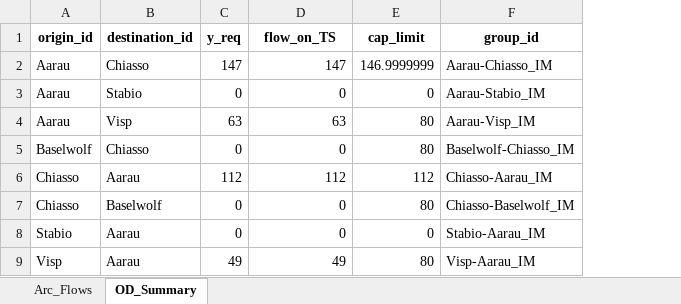
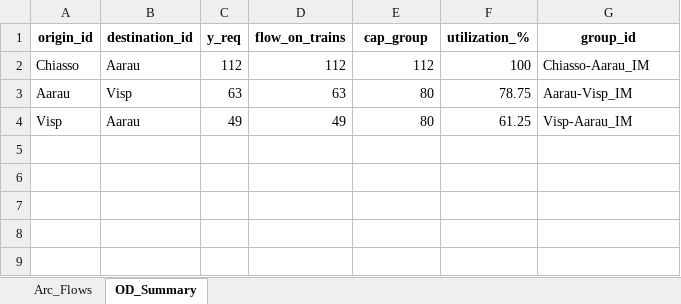
Before and after one commit to Atfan-2501/Master-Thesis, an Excel workbook: MILP/model_output/TS_Subproblem_Solution.xlsx, sheet OD_Summary, drawn as a sheet; values as stored, in another font and other column widths than the file's, no borders; removed rows and columns are numbered as before the commit, all else as after; the diff names each change by its address in the sheet, - before the commit and + after, or states it on an @@ line.

```diff
--- a/MILP/model_output/TS_Subproblem_Solution.xlsx (sheet OD_Summary)
+++ b/MILP/model_output/TS_Subproblem_Solution.xlsx (sheet OD_Summary)
+column F (utilization_%), rows 3-4: 78.75 | 61.25
-D1: flow_on_TS
+D1: flow_on_trains
-E1: cap_limit
+E1: cap_group
-row 2: Aarau | Chiasso | 147 | 147 | 146.9999999 | Aarau-Chiasso_IM
-row 3: Aarau | Stabio | 0 | 0 | 0 | Aarau-Stabio_IM
@@ row 6 moved to row 2: Chiasso @@
-row 5: Baselwolf | Chiasso | 0 | 0 | 80 | Baselwolf-Chiasso_IM
-row 7: Chiasso | Baselwolf | 0 | 0 | 80 | Chiasso-Baselwolf_IM
-row 8: Stabio | Aarau | 0 | 0 | 0 | Stabio-Aarau_IM
```
Also changed, not shown: sheet Arc_Flows, MILP/Input Data/master_problem_inputs_with_taste_draws.xlsx, MILP/model_output/TS_Subproblem_Inputs_extended.xlsx, 12 other files.
